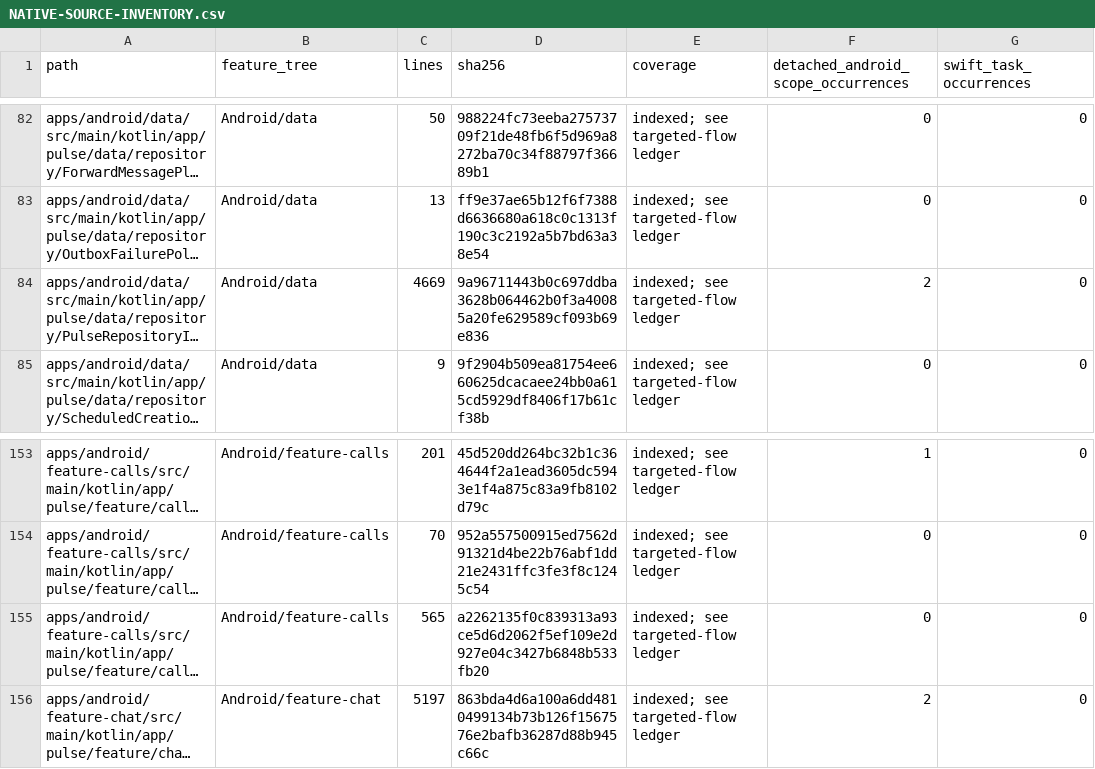
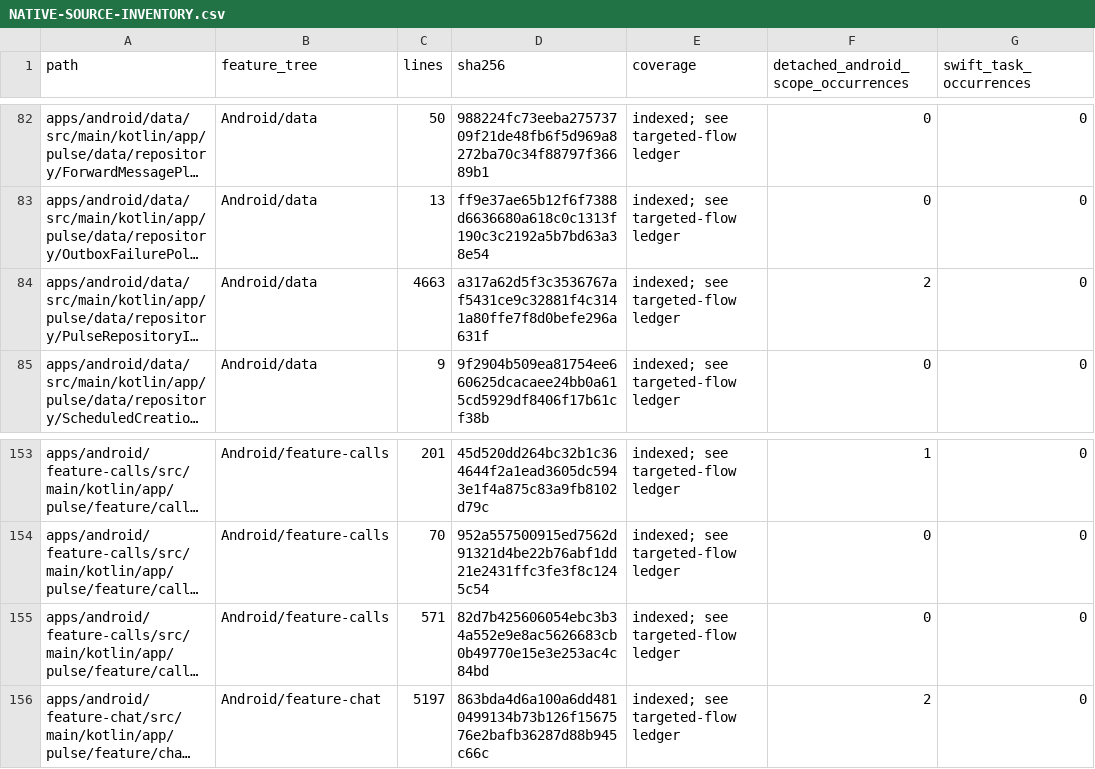
Before and after one commit to GrapseeAgency/the-mystrious-chat-app, a CSV file: docs/NATIVE-SOURCE-INVENTORY.csv, drawn as a sheet; only a part is shown, gaps mark what is left out; long unchanged cells end in …; the diff covers the shown part only; the diff names each change by its address in the sheet, - before the commit and + after, or states it on an @@ line.

```diff
--- a/docs/NATIVE-SOURCE-INVENTORY.csv
+++ b/docs/NATIVE-SOURCE-INVENTORY.csv
-C84 (lines): 4669
+C84 (lines): 4663
-D84 (sha256): 9a96711443b0c697ddba3628b064462b0f3a40085a20fe629589cf093b69e836
+D84 (sha256): a317a62d5f3c3536767af5431ce9c32881f4c3141a80ffe7f8d0befe296a631f
-C155 (lines): 565
+C155 (lines): 571
-D155 (sha256): a2262135f0c839313a93ce5d6d2062f5ef109e2d927e04c3427b6848b533fb20
+D155 (sha256): 82d7b425606054ebc3b34a552e9e8ac5626683cb0b49770e15e3e253ac4c84bd
```
Also changed, not shown: 17 edited cells elsewhere in this file, 15 other files.
